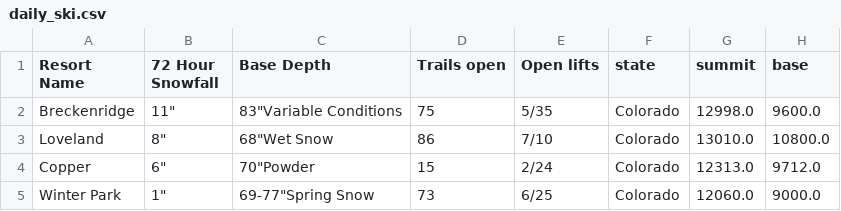
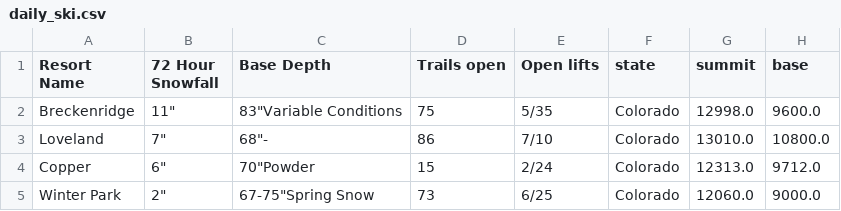
Before and after one commit to shayonkeating/schnarmap, a CSV file: frontend/schnar_map/public/data/daily_ski.csv, drawn as a sheet; only a part is shown; the diff names each change by its address in the sheet, - before the commit and + after, or states it on an @@ line.

```diff
--- a/frontend/schnar_map/public/data/daily_ski.csv
+++ b/frontend/schnar_map/public/data/daily_ski.csv
-B3 (72 Hour Snowfall): 8"
+B3 (72 Hour Snowfall): 7"
-C3 (Base Depth): 68"Wet Snow
+C3 (Base Depth): 68"-
-B5 (72 Hour Snowfall): 1"
+B5 (72 Hour Snowfall): 2"
-C5 (Base Depth): 69-77"Spring Snow
+C5 (Base Depth): 67-75"Spring Snow
```
